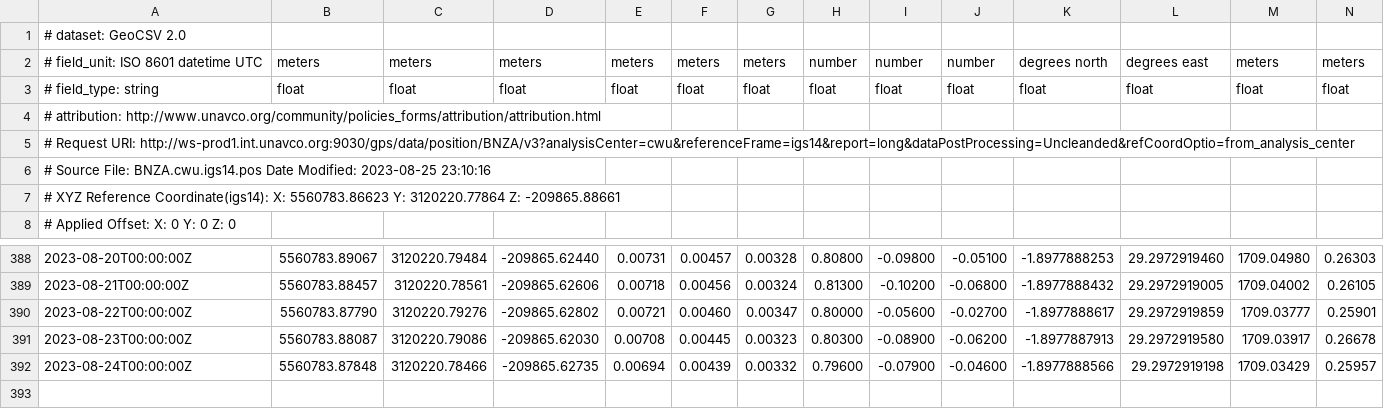
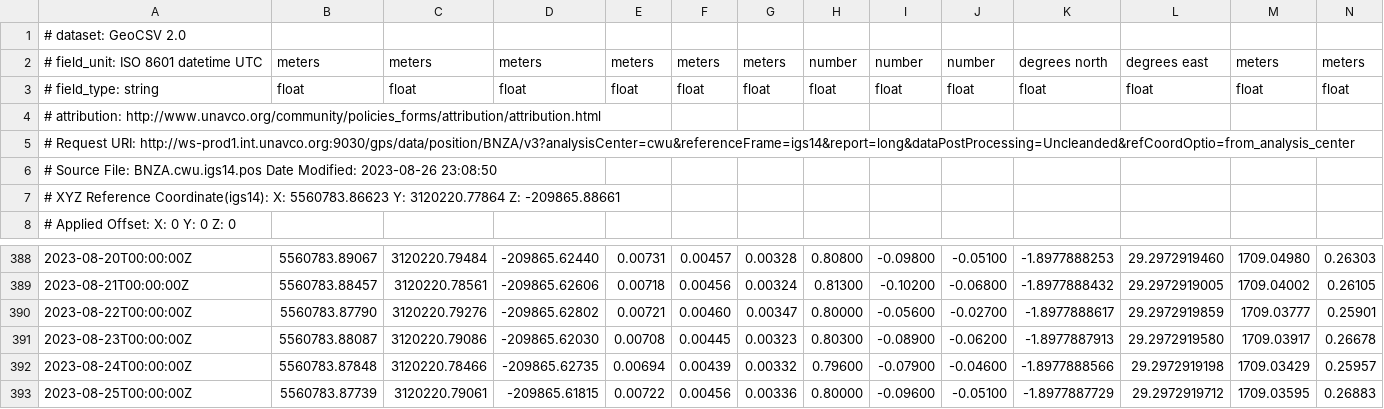
Before and after one commit to avnewman/KivuGNSS, a CSV file: timeseries/BNZA.csv, drawn as a sheet; only a part is shown, gaps mark what is left out; rows hold the shown columns only; the diff names each change by its address in the sheet, - before the commit and + after, or states it on an @@ line.

```diff
--- a/timeseries/BNZA.csv
+++ b/timeseries/BNZA.csv
-A6: …Date Modified: 2023-08-25 23:10:16
+A6: …Date Modified: 2023-08-26 23:08:50
+row 393: 2023-08-25T00:00:00Z | 5560783.87739 | 3120220.79061 | -209865.61815 | 0.00722 | 0.00456 | 0.00336 | 0.80000 | -0.09600 | -0.05100 | -1.8977887729 | 29.2972919712 | 1709.03595 | 0.26883
```
Also changed, not shown: timeseries/BYAH.csv, timeseries/IWAW.csv, 45 other files.
